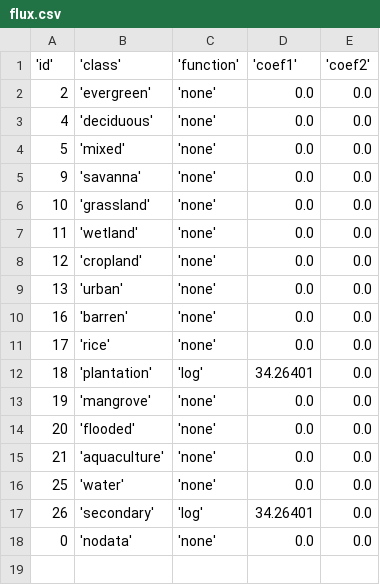
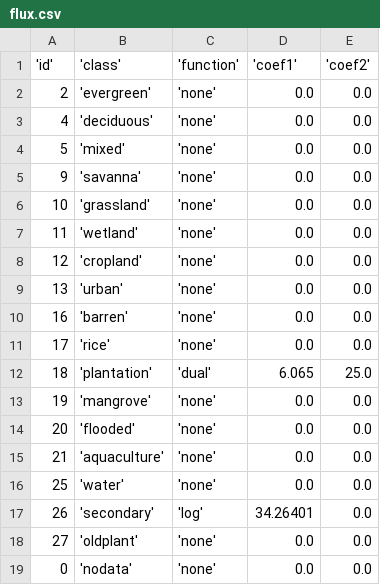
Before and after one commit to xjtang/CBookie, a CSV file: parameters/mekong/flux.csv, drawn as a sheet.

Commit message:
update parameter

```diff
--- a/parameters/mekong/flux.csv
+++ b/parameters/mekong/flux.csv
@@ -11,3 +11,3 @@
 17,'rice','none',0.0,0.0
-18,'plantation','log',34.26401,0.0
+18,'plantation','dual',6.065,25.0
 19,'mangrove','none',0.0,0.0
@@ -17,2 +17,3 @@
 26,'secondary','log',34.26401,0.0
+27,'oldplant','none',0.0,0.0
 0,'nodata','none',0.0,0.0
```
Also changed, not shown: parameters/mekong/biomass.csv, 1 other file.
